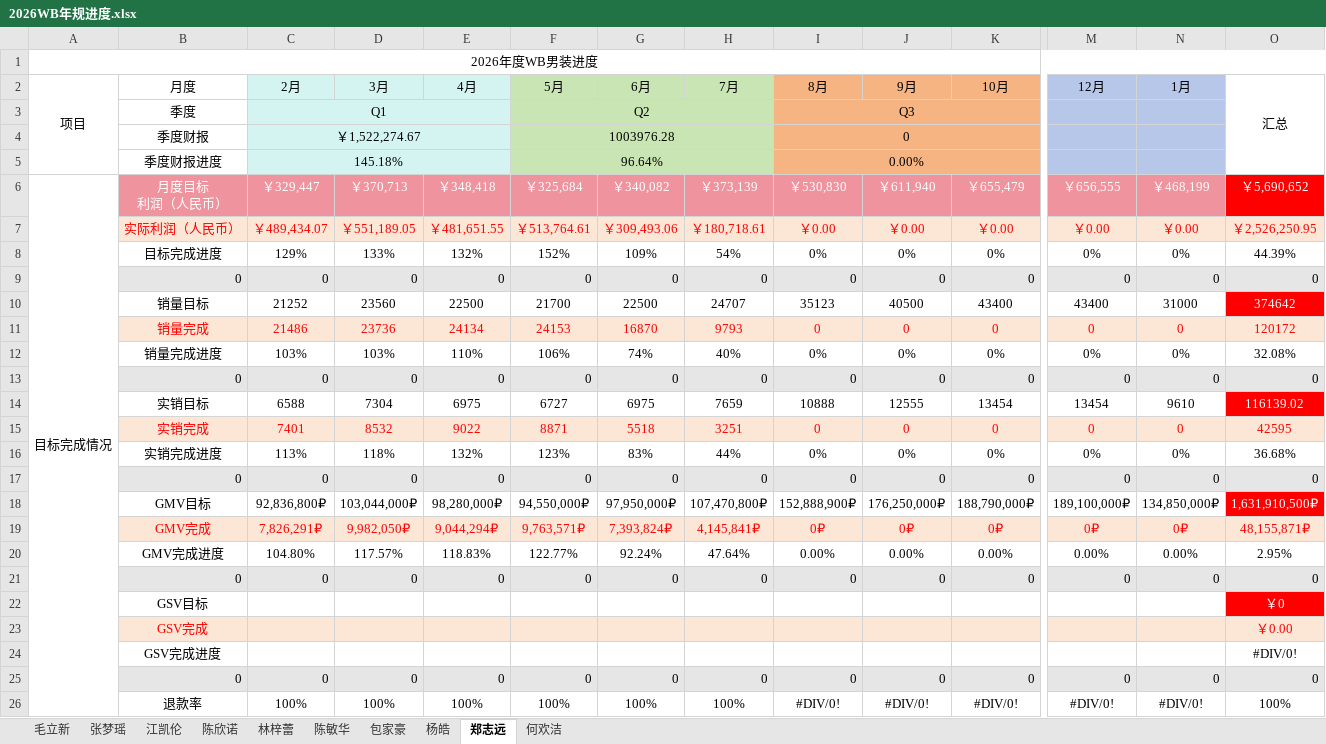
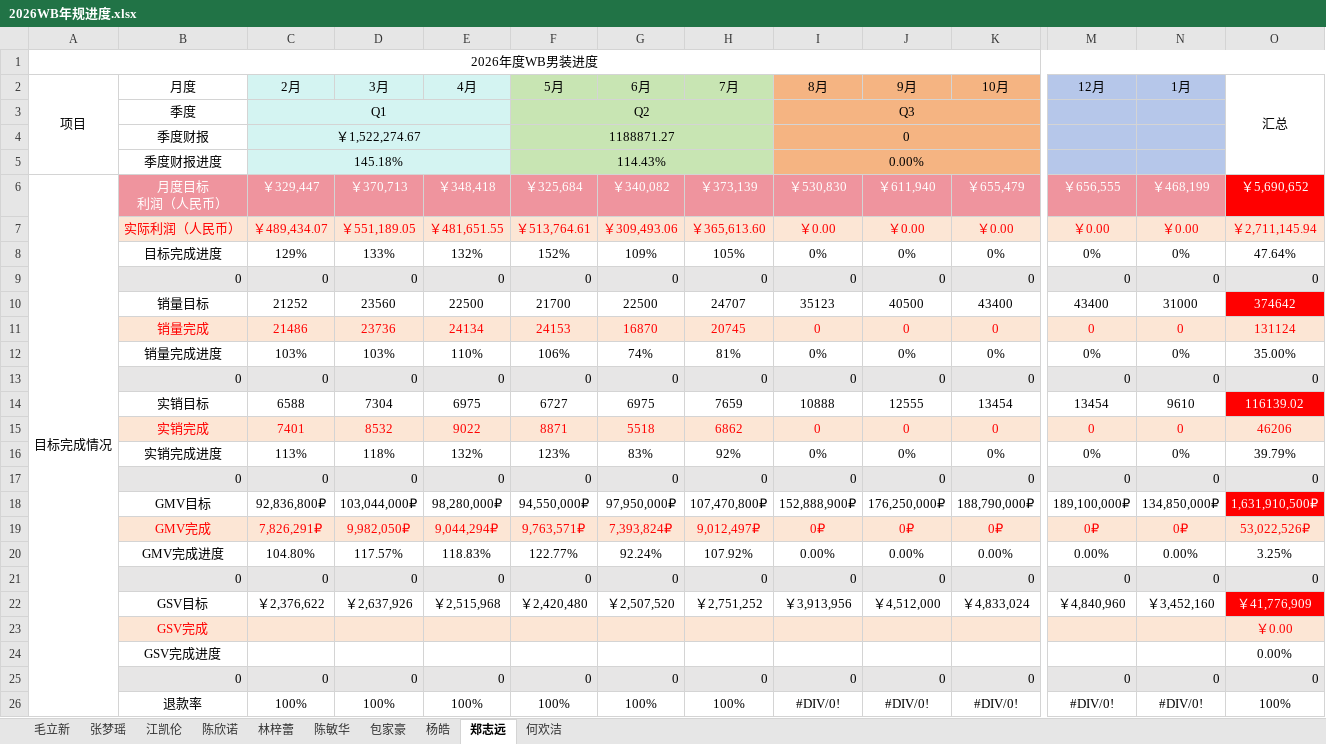
Before and after one commit to Badclown0806/weekly-report, an Excel workbook: 2026WB年规进度.xlsx, sheet 郑志远, drawn as a sheet; only a part is shown, gaps mark what is left out; values as stored, in another font and other column widths than the file's, no borders; conditional formats not drawn; removed rows and columns are numbered as before the commit, all else as after; rows hold the shown columns only; the diff names each change by its address in the sheet, - before the commit and + after, or states it on an @@ line.

```diff
--- a/2026WB年规进度.xlsx (sheet 郑志远)
+++ b/2026WB年规进度.xlsx (sheet 郑志远)
-F4 (5月): 1003976.28
+F4 (5月): 1188871.27
-F5 (5月): 96.64%
+F5 (5月): 114.43%
-H7 (7月): ￥180,718.61
+H7 (7月): ￥365,613.60
-O7 (汇总): ￥2,526,250.95
+O7 (汇总): ￥2,711,145.94
-H8 (7月): 54%
+H8 (7月): 105%
-O8 (汇总): 44.39%
+O8 (汇总): 47.64%
-H11 (7月): 9793
+H11 (7月): 20745
-O11 (汇总): 120172
+O11 (汇总): 131124
-H12 (7月): 40%
+H12 (7月): 81%
-O12 (汇总): 32.08%
+O12 (汇总): 35.00%
-H15 (7月): 3251
+H15 (7月): 6862
-O15 (汇总): 42595
+O15 (汇总): 46206
-H16 (7月): 44%
+H16 (7月): 92%
-O16 (汇总): 36.68%
+O16 (汇总): 39.79%
-H19 (7月): 4,145,841₽
+H19 (7月): 9,012,497₽
-O19 (汇总): 48,155,871₽
+O19 (汇总): 53,022,526₽
-H20 (7月): 47.64%
+H20 (7月): 107.92%
-O20 (汇总): 2.95%
+O20 (汇总): 3.25%
-row 22:  | GSV目标 |  |  |  |  |  |  |  |  |  |  |  | ￥0
+row 22:  | GSV目标 | ￥2,376,622 | ￥2,637,926 | ￥2,515,968 | ￥2,420,480 | ￥2,507,520 | ￥2,751,252 | ￥3,913,956 | ￥4,512,000 | ￥4,833,024 | ￥4,840,960 | ￥3,452,160 | ￥41,776,909
-O24 (汇总): #DIV/0!
+O24 (汇总): 0.00%
```
Also changed, not shown: sheet 张梦瑶, sheet 何欢洁, 7 other files.
